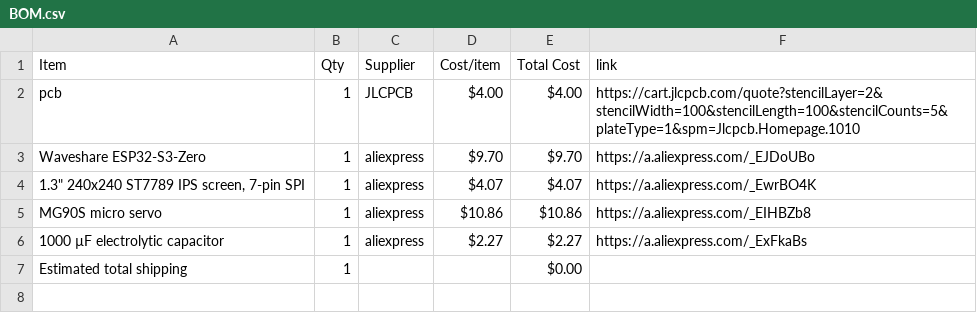
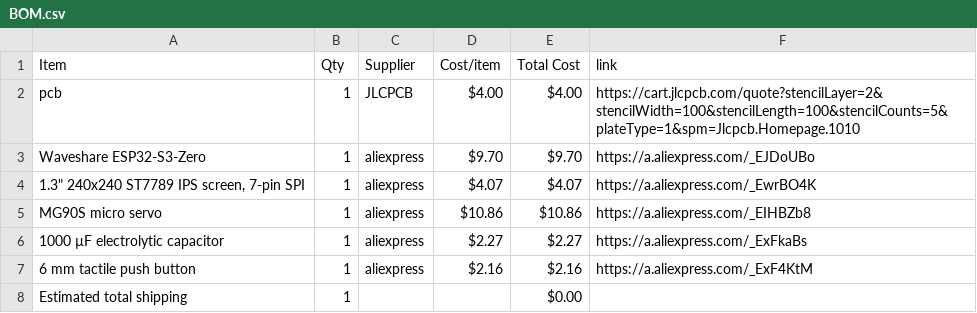
Before and after one commit to den4ik9591/DeskBuddy, a CSV file: BOM.csv, drawn as a sheet.

Commit message:
Sync DeskBuddy from Half Life

```diff
--- a/BOM.csv
+++ b/BOM.csv
@@ -6,2 +6,3 @@ MG90S micro servo,1,aliexpress,$10.86,$10.86,https://a.aliexpress.com/_EIHBZb8
 1000 µF electrolytic capacitor,1,aliexpress,$2.27,$2.27,https://a.aliexpress.com/_ExFkaBs
+6 mm tactile push button,1,aliexpress,$2.16,$2.16,https://a.aliexpress.com/_ExF4KtM
 Estimated total shipping,1,,,$0.00,
```
